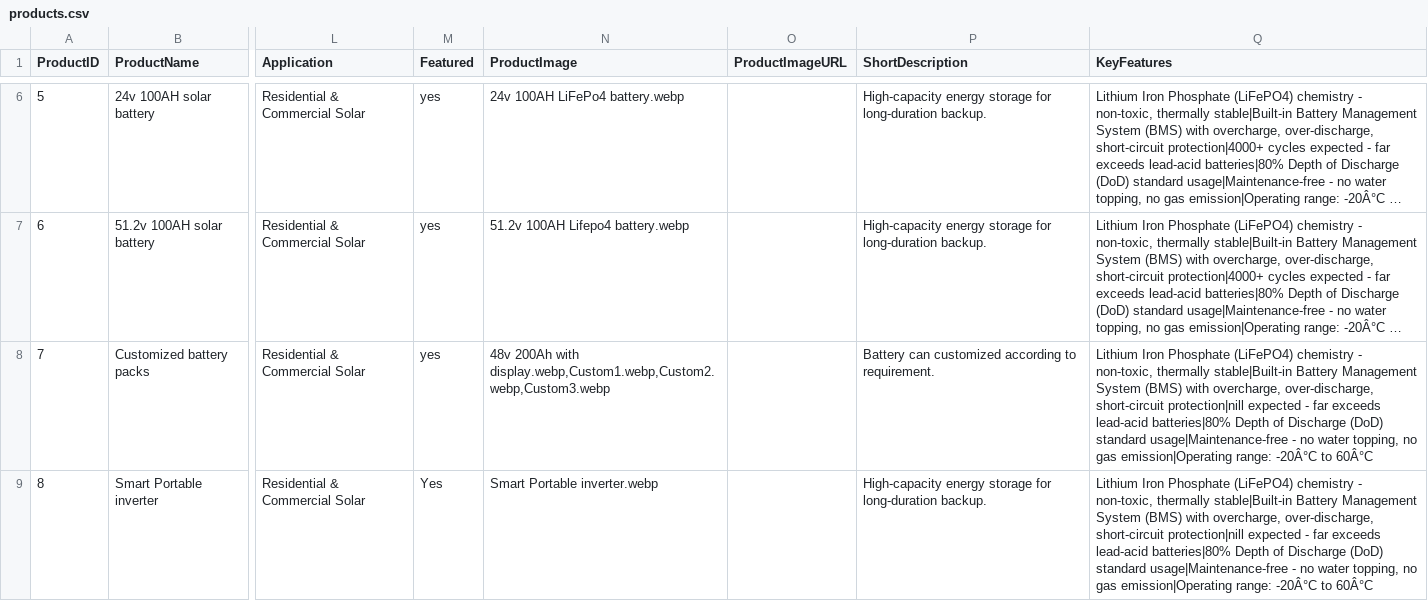
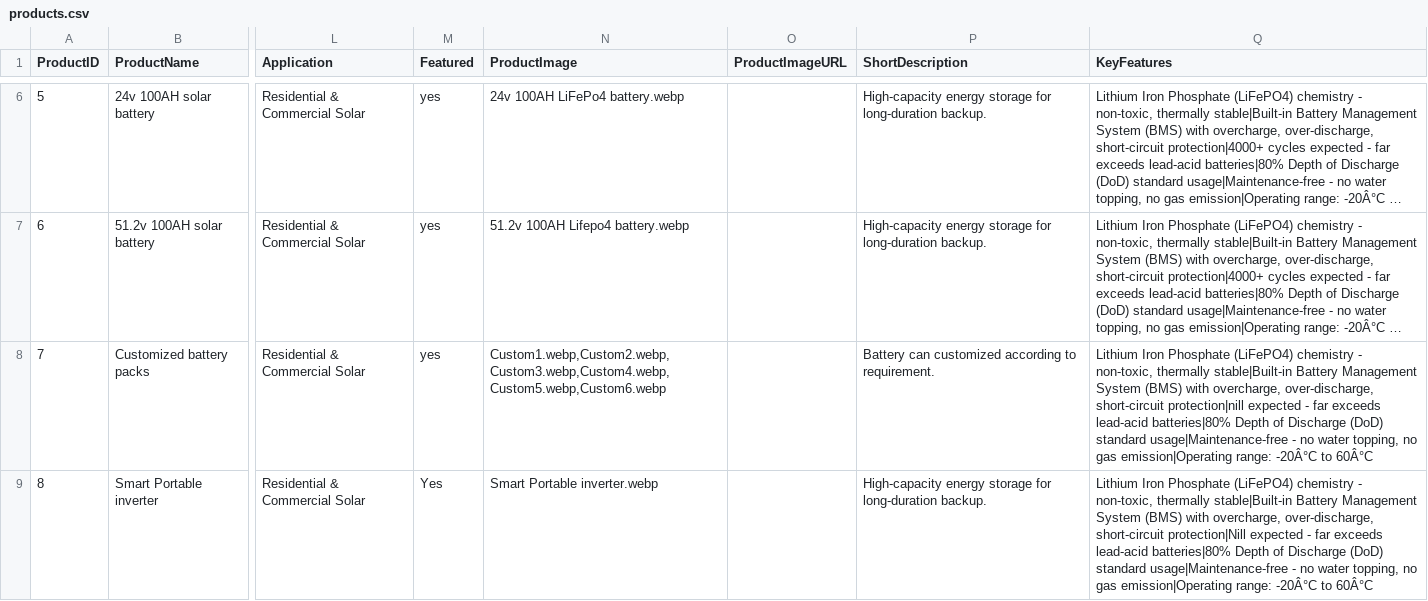
Before and after one commit to traicasolutions-pjcts/limac-website, a CSV file: public/product/products.csv, drawn as a sheet; only a part is shown, gaps mark what is left out; long unchanged cells end in …; the diff names each change by its address in the sheet, - before the commit and + after, or states it on an @@ line.

Commit message:
Updated changes with new images

```diff
--- a/public/product/products.csv
+++ b/public/product/products.csv
-N8 (ProductImage): 48v 200Ah with display.webp,Custom1.webp,Custom2.webp,Custom3.webp
+N8 (ProductImage): Custom1.webp,Custom2.webp,Custom3.webp,Custom4.webp,Custom5.webp,Custom6.webp
-Q9 (KeyFeatures): …over-discharge, short-circuit protection|nill expected -…
+Q9 (KeyFeatures): …over-discharge, short-circuit protection|Nill expected -…
```
Also changed, not shown: 8 other files.
